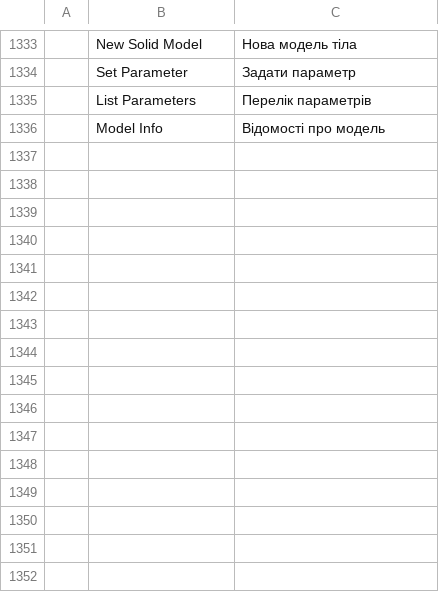
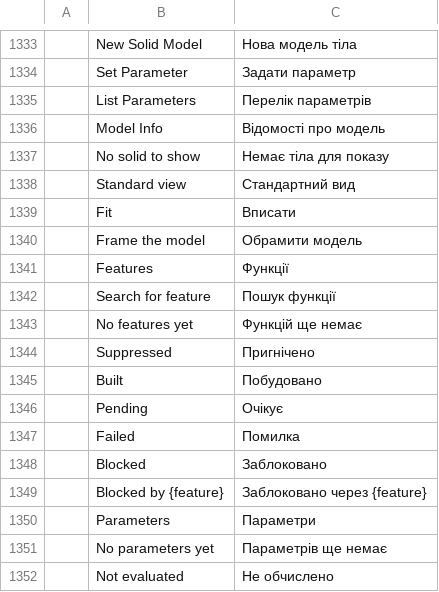
Before and after one commit to emilio-n8n/test-personal, a TSV file: crates/ui-egui/src/i18n/uk.tsv, drawn as a sheet; only a part is shown, gaps mark what is left out; the diff names each change by its address in the sheet, - before the commit and + after, or states it on an @@ line.

Commit message:
model+ui: sketch is green (10/10), UI modules declared, 16 Ukrainian rows
model: the duplicate-point check refused every sketch that had both a Point
entity and a Line. A line merely *refers* to a point by id -- a line whose
endpoint is a corner the sketch also declares as a Point is the normal way to
build one, not a collision. The check now refuses only two Point entities
claiming the same id. This is exactly the fourth bug the sketch agent described
in its report but which was not on disk when I looked; I applied the mechanism
it named. cadcraft-model: 3 passed / 7 failed -> 10 passed / 0 failed.

The sketch module also no longer carries a duplicate solver: cadcraft-constraints
::lm is public now and the 94-line port is gone. jacobian/rank remain because
lm::jacobian and lm::rank_qr are still pub(crate) and the redundancy probe needs
them over this module's own layout.

ui-egui: the three 3D modules are declared. 16 Ukrainian rows added for the
labels they introduce.

property_surface: the fixer applied the verifier's verdicts -- most of those
failures were wrong expectations, not kernel defects -- and left one test
standing deliberately along with the unidentified case. 7 passed / 10 failed
became 10 passed / 7 failed, and it disagrees with the verifier in writing on
three points, including one the verifier missed: an assertion comparing the
origin-referenced centroid against zero, which no kernel output could satisfy.

```diff
--- a/crates/ui-egui/src/i18n/uk.tsv
+++ b/crates/ui-egui/src/i18n/uk.tsv
+row 1337:  | No solid to show | Немає тіла для показу
+row 1338:  | Standard view | Стандартний вид
+row 1339:  | Fit | Вписати
+row 1340:  | Frame the model | Обрамити модель
+row 1341:  | Features | Функції
+row 1342:  | Search for feature | Пошук функції
+row 1343:  | No features yet | Функцій ще немає
+row 1344:  | Suppressed | Пригнічено
+row 1345:  | Built | Побудовано
+row 1346:  | Pending | Очікує
+row 1347:  | Failed | Помилка
+row 1348:  | Blocked | Заблоковано
+row 1349:  | Blocked by {feature} | Заблоковано через {feature}
+row 1350:  | Parameters | Параметри
+row 1351:  | No parameters yet | Параметрів ще немає
+row 1352:  | Not evaluated | Не обчислено
```
Also changed, not shown: 12 other files.
